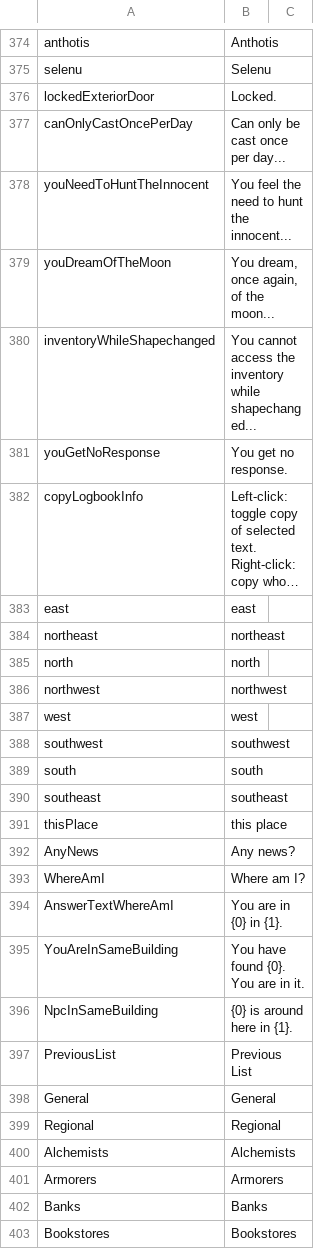
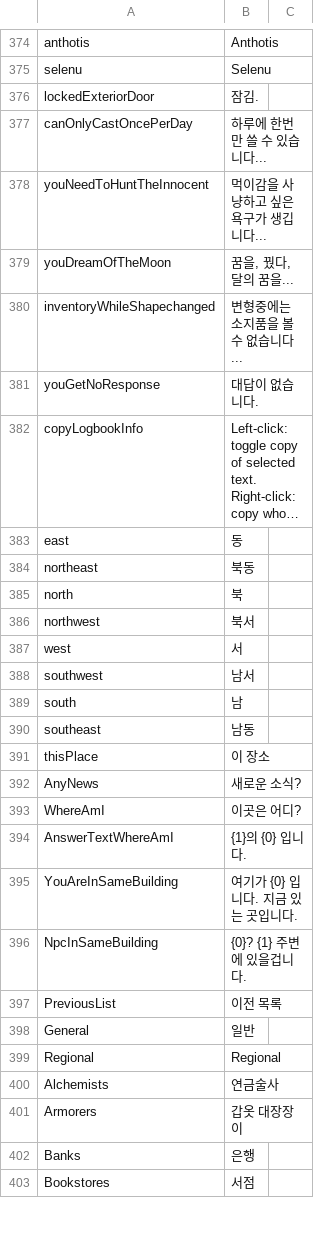
Before and after one commit to wooddoll/dfu_kr, a CSV file: text/Internal_Strings.csv, drawn as a sheet; only a part is shown, gaps mark what is left out; long unchanged cells end in …; the diff covers the shown part only; the diff names each change by its address in the sheet, - before the commit and + after, or states it on an @@ line.

```diff
--- a/text/Internal_Strings.csv
+++ b/text/Internal_Strings.csv
-B376: Locked.
+B376: 잠김.
-B377: Can only be cast once per day...
+B377: 하루에 한번만 쓸 수 있습니다...
-B378: You feel the need to hunt the innocent...
+B378: 먹이감을 사냥하고 싶은 욕구가 생깁니다...
-B379: You dream, once again, of the moon...
+B379: 꿈을, 꿨다, 달의 꿈을...
-B380: You cannot access the inventory while shapechanged...
+B380: 변형중에는 소지품을 볼 수 없습니다...
-B381: You get no response.
+B381: 대답이 없습니다.
-B383: east
+B383: 동
-B384: northeast
+B384: 북동
-B385: north
+B385: 북
-B386: northwest
+B386: 북서
-B387: west
+B387: 서
-B388: southwest
+B388: 남서
-B389: south
+B389: 남
-B390: southeast
+B390: 남동
-B391: this place
+B391: 이 장소
-B392: Any news?
+B392: 새로운 소식?
-B393: Where am I?
+B393: 이곳은 어디?
-B394: You are in {0} in {1}.
+B394: {1}의 {0} 입니다.
-B395: You have found {0}. You are in it.
+B395: 여기가 {0} 입니다. 지금 있는 곳입니다.
-B396: {0} is around here in {1}.
+B396: {0}? {1} 주변에 있을겁니다.
-B397: Previous List
+B397: 이전 목록
-B398: General
+B398: 일반
-B400: Alchemists
+B400: 연금술사
-B401: Armorers
+B401: 갑옷 대장장이
-B402: Banks
+B402: 은행
-B403: Bookstores
+B403: 서점
```
Also changed, not shown: 132 edited cells elsewhere in this file.
